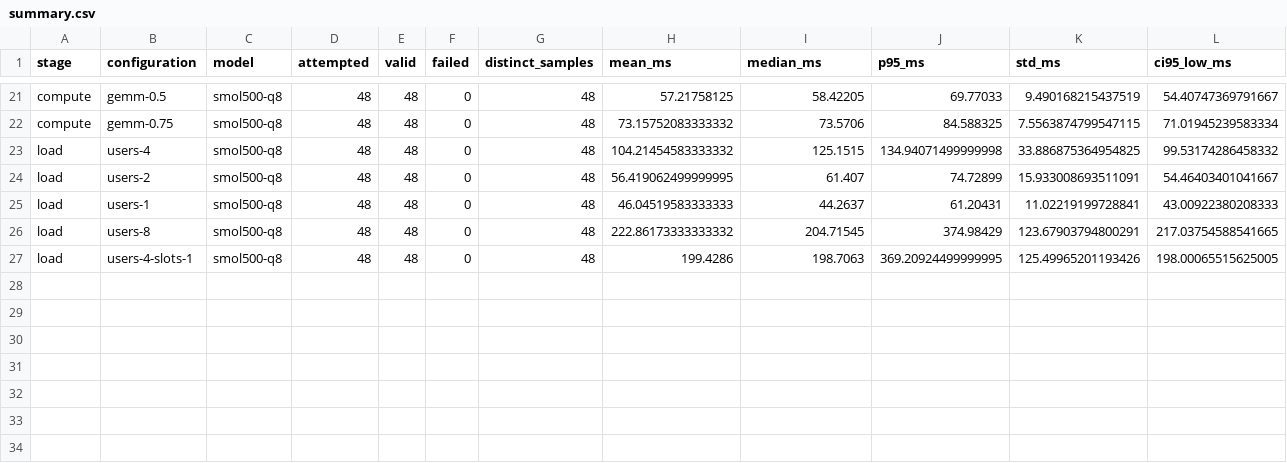
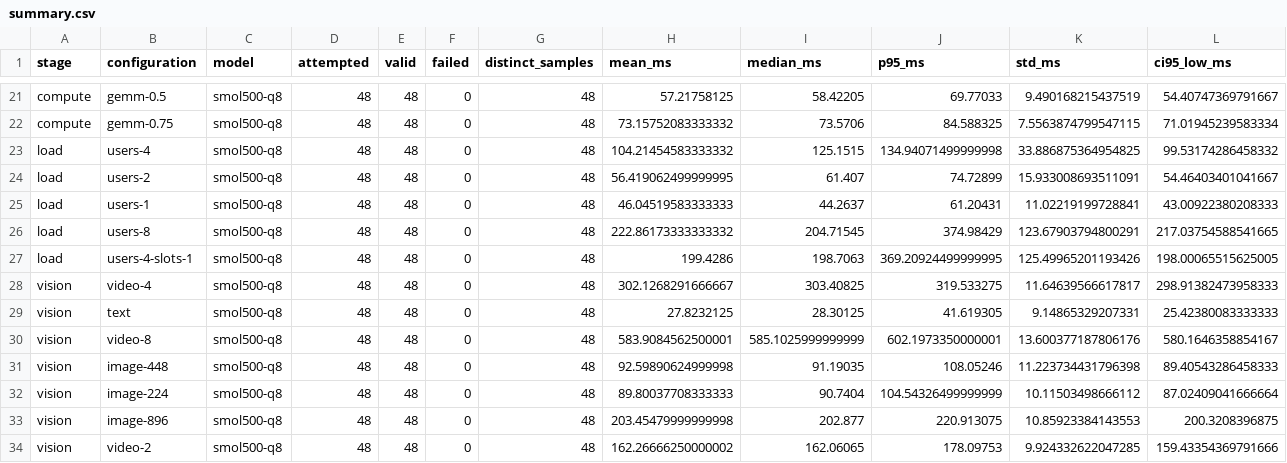
Before and after one commit to qinyishcn/ttft-inference-lab, a CSV file: results/summary.csv, drawn as a sheet; only a part is shown, gaps mark what is left out; rows hold the shown columns only; the diff names each change by its address in the sheet, - before the commit and + after, or states it on an @@ line.

Commit message:
Publish vision TTFT measurements and reproducible report

```diff
--- a/results/summary.csv
+++ b/results/summary.csv
+row 28: vision | video-4 | smol500-q8 | 48 | 48 | 0 | 48 | 302.1268291666667 | 303.40825 | 319.533275 | 11.64639566617817 | 298.91382473958333
+row 29: vision | text | smol500-q8 | 48 | 48 | 0 | 48 | 27.8232125 | 28.30125 | 41.619305 | 9.14865329207331 | 25.42380083333333
+row 30: vision | video-8 | smol500-q8 | 48 | 48 | 0 | 48 | 583.9084562500001 | 585.1025999999999 | 602.1973350000001 | 13.600377187806176 | 580.1646358854167
+row 31: vision | image-448 | smol500-q8 | 48 | 48 | 0 | 48 | 92.59890624999998 | 91.19035 | 108.05246 | 11.223734431796398 | 89.40543286458333
+row 32: vision | image-224 | smol500-q8 | 48 | 48 | 0 | 48 | 89.80037708333333 | 90.7404 | 104.54326499999999 | 10.11503498666112 | 87.02409041666664
+row 33: vision | image-896 | smol500-q8 | 48 | 48 | 0 | 48 | 203.45479999999998 | 202.877 | 220.913075 | 10.85923384143553 | 200.3208396875
+row 34: vision | video-2 | smol500-q8 | 48 | 48 | 0 | 48 | 162.26666250000002 | 162.06065 | 178.09753 | 9.924332622047285 | 159.43354369791666
```
Also changed, not shown: results/paired-effects.csv, 6 other files.
